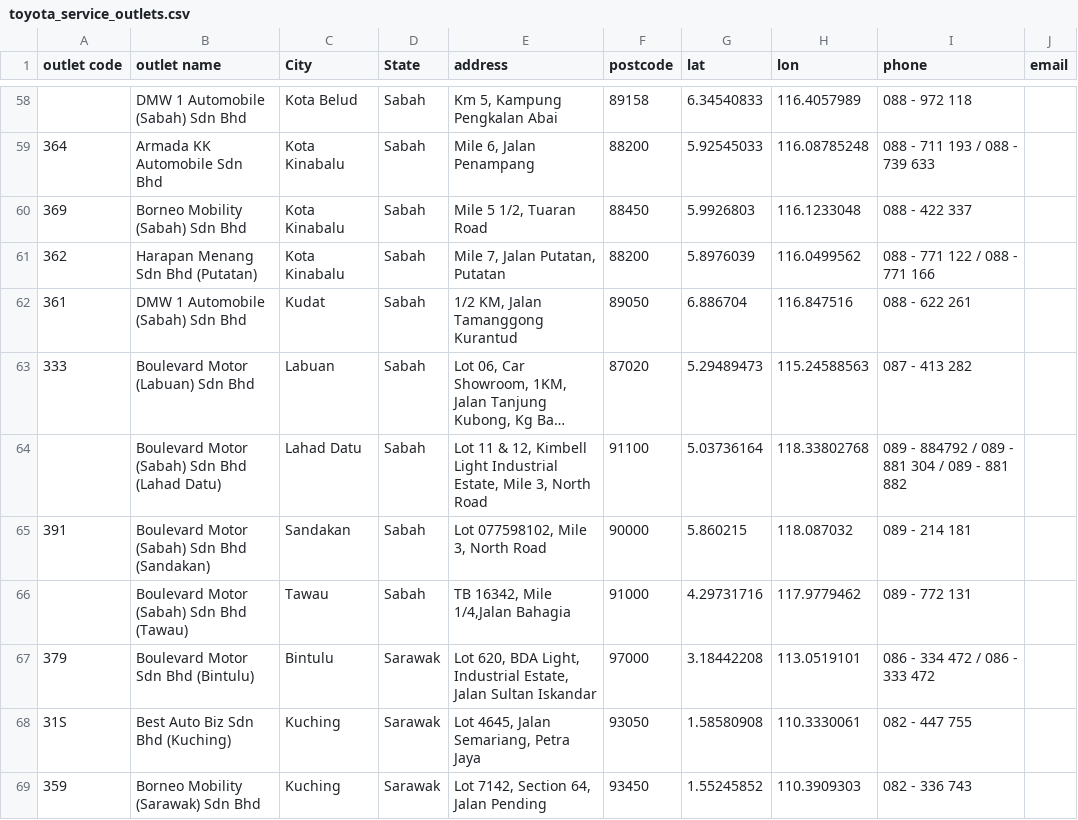
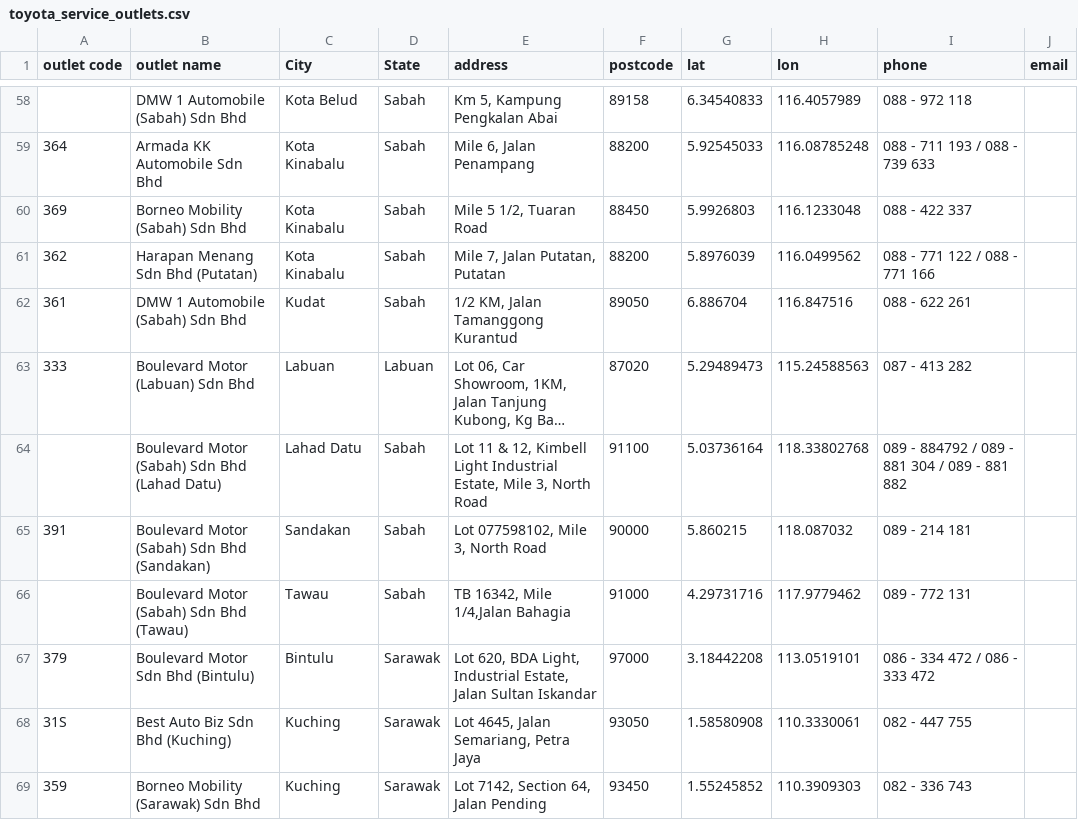
Before and after one commit to Tharvinash/Toyota-Customer-Base, a CSV file: data/toyota_service_outlets.csv, drawn as a sheet; only a part is shown, gaps mark what is left out; long unchanged cells end in …; the diff names each change by its address in the sheet, - before the commit and + after, or states it on an @@ line.

```diff
--- a/data/toyota_service_outlets.csv
+++ b/data/toyota_service_outlets.csv
-D63 (State): Sabah
+D63 (State): Labuan
```
Also changed, not shown: data/customers.csv, data/toyota_bp_outlets.csv, 2 other files.
